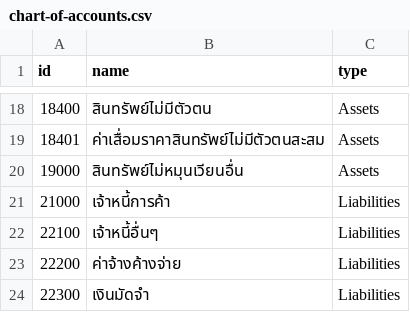
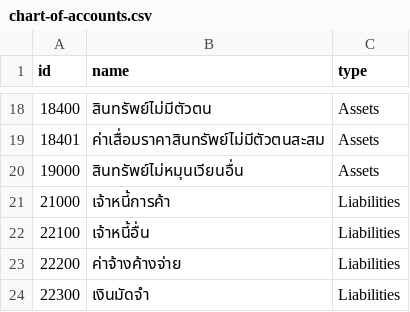
Before and after one commit to thatsaphon/bestpart-erp, a CSV file: master-data/chart-of-accounts.csv, drawn as a sheet; only a part is shown, gaps mark what is left out.

```diff
--- a/master-data/chart-of-accounts.csv
+++ b/master-data/chart-of-accounts.csv
@@ -21,3 +21,3 @@ id,name,type
 21000,เจ้าหนี้การค้า,Liabilities
-22100,เจ้าหนี้อื่นๆ,Liabilities
+22100,เจ้าหนี้อื่น,Liabilities
 22200,ค่าจ้างค้างจ่าย,Liabilities
```
Also changed, not shown: 27 other files.
